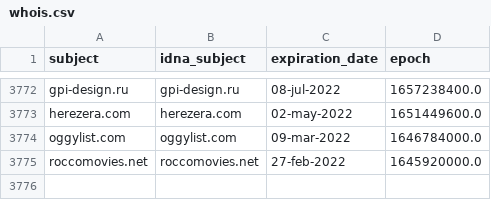
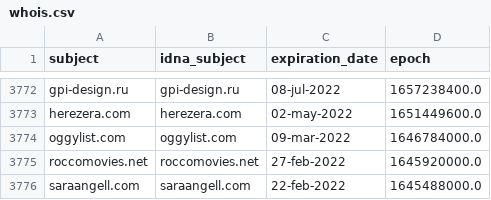
Before and after one commit to porn-records/Porn-Records, a CSV file: .pyfunceble/whois.csv, drawn as a sheet; only a part is shown, gaps mark what is left out; the diff names each change by its address in the sheet, - before the commit and + after, or states it on an @@ line.

```diff
--- a/.pyfunceble/whois.csv
+++ b/.pyfunceble/whois.csv
+row 3776: saraangell.com | saraangell.com | 22-feb-2022 | 1645488000.0
```
Also changed, not shown: .pyfunceble/inactive.csv, 19 other files.
